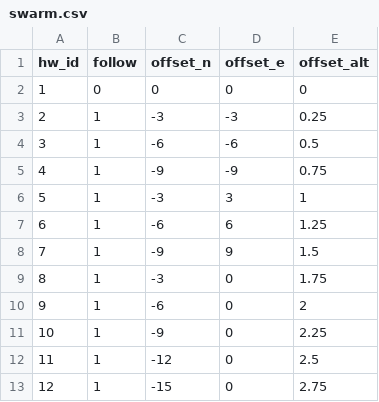
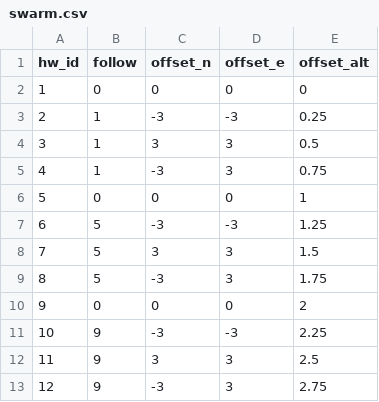
Before and after one commit to alireza787b/mavsdk_drone_show, a CSV file: swarm.csv, drawn as a sheet.

Commit message:
12 drone swarm demo 2

```diff
--- a/swarm.csv
+++ b/swarm.csv
@@ -3,11 +3,11 @@ hw_id,follow,offset_n,offset_e,offset_alt
 2,1,-3,-3,0.25
-3,1,-6,-6,0.5
-4,1,-9,-9,0.75
-5,1,-3,3,1
-6,1,-6,6,1.25
-7,1,-9,9,1.5
-8,1,-3,0,1.75
-9,1,-6,0,2
-10,1,-9,0,2.25
-11,1,-12,0,2.5
-12,1,-15,0,2.75
+3,1,3,3,0.5
+4,1,-3,3,0.75
+5,0,0,0,1
+6,5,-3,-3,1.25
+7,5,3,3,1.5
+8,5,-3,3,1.75
+9,0,0,0,2
+10,9,-3,-3,2.25
+11,9,3,3,2.5
+12,9,-3,3,2.75
```
Also changed, not shown: config.csv.
